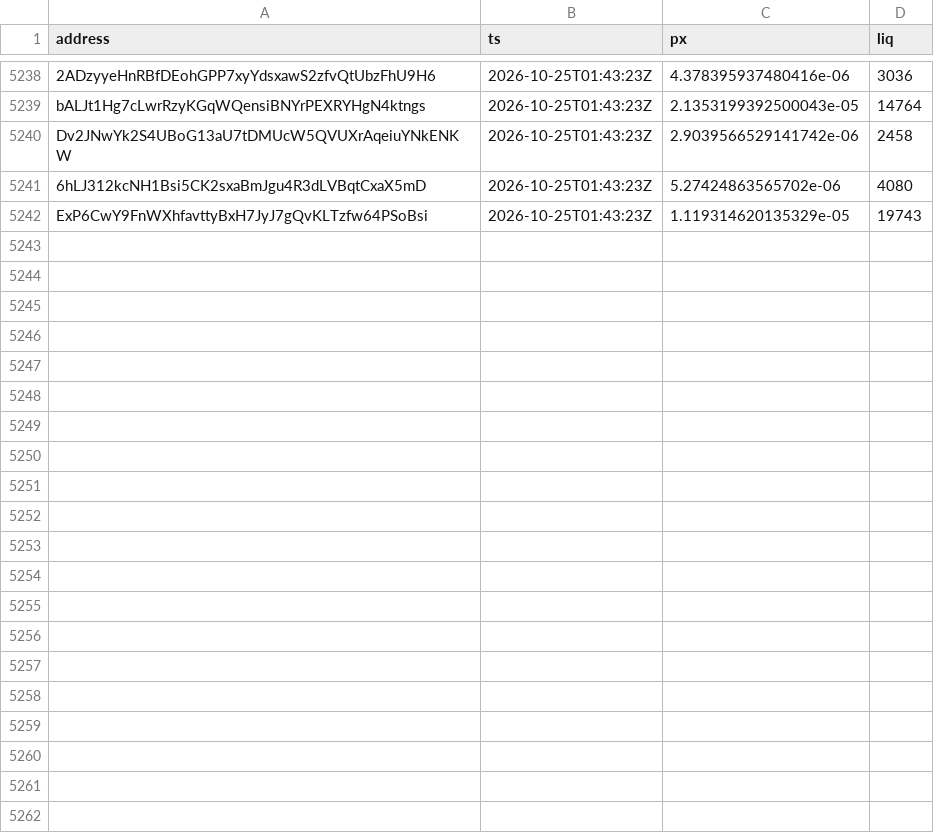
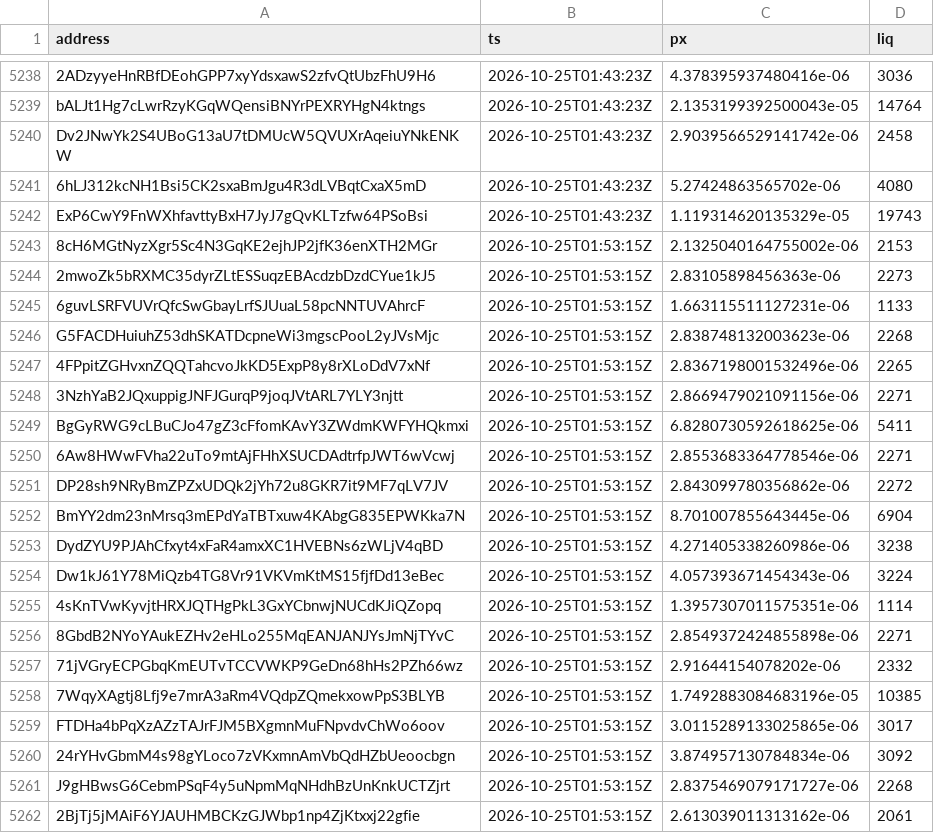
Before and after one commit to westphal03/meme-scanner, a CSV file: data/double_px.csv, drawn as a sheet; only a part is shown, gaps mark what is left out.

```diff
--- a/data/double_px.csv
+++ b/data/double_px.csv
@@ -5242 +5242,21 @@ Dv2JNwYk2S4UBoG13aU7tDMUcW5QVUXrAqeiuYNkENKW,2026-10-25T01:43:23Z,2.903956652914
 ExP6CwY9FnWXhfavttyBxH7JyJ7gQvKLTzfw64PSoBsi,2026-10-25T01:43:23Z,1.119314620135329e-05,19743
+8cH6MGtNyzXgr5Sc4N3GqKE2ejhJP2jfK36enXTH2MGr,2026-10-25T01:53:15Z,2.1325040164755002e-06,2153
+2mwoZk5bRXMC35dyrZLtESSuqzEBAcdzbDzdCYue1kJ5,2026-10-25T01:53:15Z,2.83105898456363e-06,2273
+6guvLSRFVUVrQfcSwGbayLrfSJUuaL58pcNNTUVAhrcF,2026-10-25T01:53:15Z,1.663115511127231e-06,1133
+G5FACDHuiuhZ53dhSKATDcpneWi3mgscPooL2yJVsMjc,2026-10-25T01:53:15Z,2.838748132003623e-06,2268
+4FPpitZGHvxnZQQTahcvoJkKD5ExpP8y8rXLoDdV7xNf,2026-10-25T01:53:15Z,2.8367198001532496e-06,2265
+3NzhYaB2JQxuppigJNFJGurqP9joqJVtARL7YLY3njtt,2026-10-25T01:53:15Z,2.8669479021091156e-06,2271
+BgGyRWG9cLBuCJo47gZ3cFfomKAvY3ZWdmKWFYHQkmxi,2026-10-25T01:53:15Z,6.8280730592618625e-06,5411
+6Aw8HWwFVha22uTo9mtAjFHhXSUCDAdtrfpJWT6wVcwj,2026-10-25T01:53:15Z,2.8553683364778546e-06,2271
+DP28sh9NRyBmZPZxUDQk2jYh72u8GKR7it9MF7qLV7JV,2026-10-25T01:53:15Z,2.843099780356862e-06,2272
+BmYY2dm23nMrsq3mEPdYaTBTxuw4KAbgG835EPWKka7N,2026-10-25T01:53:15Z,8.701007855643445e-06,6904
+DydZYU9PJAhCfxyt4xFaR4amxXC1HVEBNs6zWLjV4qBD,2026-10-25T01:53:15Z,4.271405338260986e-06,3238
+Dw1kJ61Y78MiQzb4TG8Vr91VKVmKtMS15fjfDd13eBec,2026-10-25T01:53:15Z,4.057393671454343e-06,3224
+4sKnTVwKyvjtHRXJQTHgPkL3GxYCbnwjNUCdKJiQZopq,2026-10-25T01:53:15Z,1.3957307011575351e-06,1114
+8GbdB2NYoYAukEZHv2eHLo255MqEANJANJYsJmNjTYvC,2026-10-25T01:53:15Z,2.8549372424855898e-06,2271
+71jVGryECPGbqKmEUTvTCCVWKP9GeDn68hHs2PZh66wz,2026-10-25T01:53:15Z,2.91644154078202e-06,2332
+7WqyXAgtj8Lfj9e7mrA3aRm4VQdpZQmekxowPpS3BLYB,2026-10-25T01:53:15Z,1.7492883084683196e-05,10385
+FTDHa4bPqXzAZzTAJrFJM5BXgmnMuFNpvdvChWo6oov,2026-10-25T01:53:15Z,3.0115289133025865e-06,3017
+24rYHvGbmM4s98gYLoco7zVKxmnAmVbQdHZbUeoocbgn,2026-10-25T01:53:15Z,3.874957130784834e-06,3092
+J9gHBwsG6CebmPSqF4y5uNpmMqNHdhBzUnKnkUCTZjrt,2026-10-25T01:53:15Z,2.8375469079171727e-06,2268
+2BjTj5jMAiF6YJAUHMBCKzGJWbp1np4ZjKtxxj22gfie,2026-10-25T01:53:15Z,2.613039011313162e-06,2061
```
Also changed, not shown: data/double_book.csv, data/enrich.csv, 3 other files.
